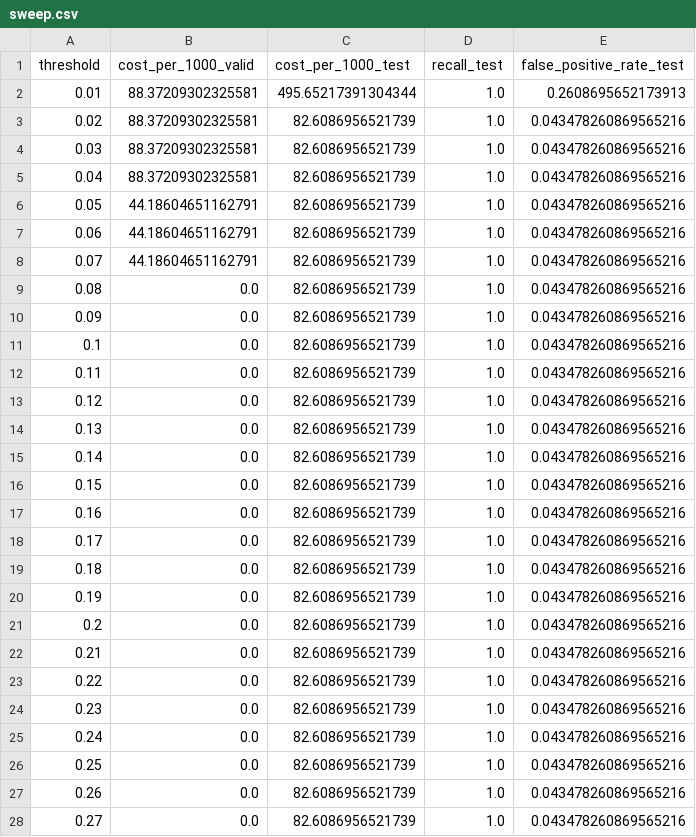
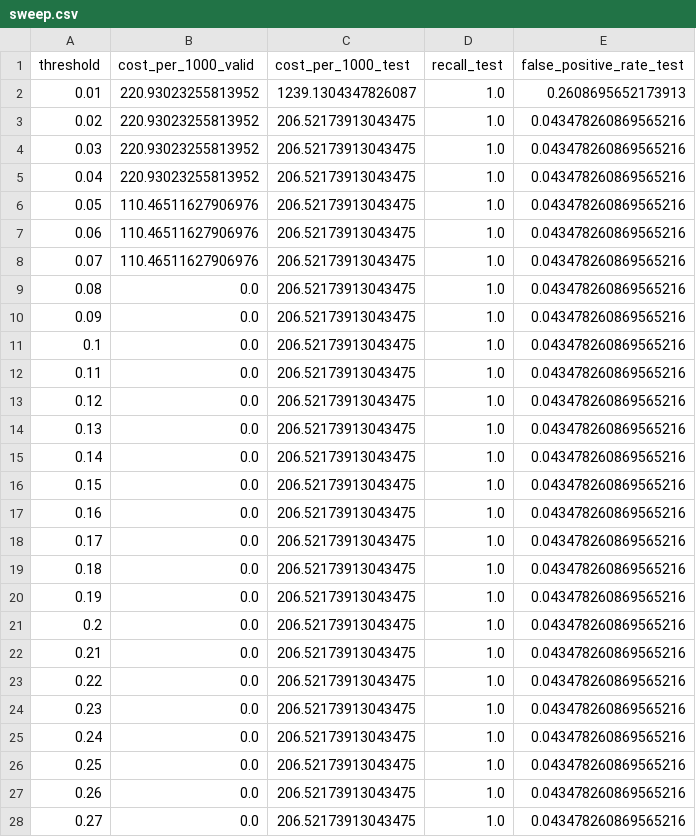
Before and after one commit to pcandiles/assignment-2, a CSV file: results/sweep.csv, drawn as a sheet; only a part is shown; the diff covers the shown part only.

Commit message:
Cost-based review band, blue palette, confusion matrix at conf 0.25, COCO baseline detail

```diff
--- a/results/sweep.csv
+++ b/results/sweep.csv
@@ -1,28 +1,28 @@
 threshold,cost_per_1000_valid,cost_per_1000_test,recall_test,false_positive_rate_test
-0.01,88.37209302325581,495.65217391304344,1.0,0.2608695652173913
-0.02,88.37209302325581,82.6086956521739,1.0,0.043478260869565216
-0.03,88.37209302325581,82.6086956521739,1.0,0.043478260869565216
-0.04,88.37209302325581,82.6086956521739,1.0,0.043478260869565216
-0.05,44.18604651162791,82.6086956521739,1.0,0.043478260869565216
-0.06,44.18604651162791,82.6086956521739,1.0,0.043478260869565216
-0.07,44.18604651162791,82.6086956521739,1.0,0.043478260869565216
-0.08,0.0,82.6086956521739,1.0,0.043478260869565216
-0.09,0.0,82.6086956521739,1.0,0.043478260869565216
-0.1,0.0,82.6086956521739,1.0,0.043478260869565216
-0.11,0.0,82.6086956521739,1.0,0.043478260869565216
-0.12,0.0,82.6086956521739,1.0,0.043478260869565216
-0.13,0.0,82.6086956521739,1.0,0.043478260869565216
-0.14,0.0,82.6086956521739,1.0,0.043478260869565216
-0.15,0.0,82.6086956521739,1.0,0.043478260869565216
-0.16,0.0,82.6086956521739,1.0,0.043478260869565216
-0.17,0.0,82.6086956521739,1.0,0.043478260869565216
-0.18,0.0,82.6086956521739,1.0,0.043478260869565216
-0.19,0.0,82.6086956521739,1.0,0.043478260869565216
-0.2,0.0,82.6086956521739,1.0,0.043478260869565216
-0.21,0.0,82.6086956521739,1.0,0.043478260869565216
-0.22,0.0,82.6086956521739,1.0,0.043478260869565216
-0.23,0.0,82.6086956521739,1.0,0.043478260869565216
-0.24,0.0,82.6086956521739,1.0,0.043478260869565216
-0.25,0.0,82.6086956521739,1.0,0.043478260869565216
-0.26,0.0,82.6086956521739,1.0,0.043478260869565216
-0.27,0.0,82.6086956521739,1.0,0.043478260869565216
+0.01,220.93023255813952,1239.1304347826087,1.0,0.2608695652173913
+0.02,220.93023255813952,206.52173913043475,1.0,0.043478260869565216
+0.03,220.93023255813952,206.52173913043475,1.0,0.043478260869565216
+0.04,220.93023255813952,206.52173913043475,1.0,0.043478260869565216
+0.05,110.46511627906976,206.52173913043475,1.0,0.043478260869565216
+0.06,110.46511627906976,206.52173913043475,1.0,0.043478260869565216
+0.07,110.46511627906976,206.52173913043475,1.0,0.043478260869565216
+0.08,0.0,206.52173913043475,1.0,0.043478260869565216
+0.09,0.0,206.52173913043475,1.0,0.043478260869565216
+0.1,0.0,206.52173913043475,1.0,0.043478260869565216
+0.11,0.0,206.52173913043475,1.0,0.043478260869565216
+0.12,0.0,206.52173913043475,1.0,0.043478260869565216
+0.13,0.0,206.52173913043475,1.0,0.043478260869565216
+0.14,0.0,206.52173913043475,1.0,0.043478260869565216
+0.15,0.0,206.52173913043475,1.0,0.043478260869565216
+0.16,0.0,206.52173913043475,1.0,0.043478260869565216
+0.17,0.0,206.52173913043475,1.0,0.043478260869565216
+0.18,0.0,206.52173913043475,1.0,0.043478260869565216
+0.19,0.0,206.52173913043475,1.0,0.043478260869565216
+0.2,0.0,206.52173913043475,1.0,0.043478260869565216
+0.21,0.0,206.52173913043475,1.0,0.043478260869565216
+0.22,0.0,206.52173913043475,1.0,0.043478260869565216
+0.23,0.0,206.52173913043475,1.0,0.043478260869565216
+0.24,0.0,206.52173913043475,1.0,0.043478260869565216
+0.25,0.0,206.52173913043475,1.0,0.043478260869565216
+0.26,0.0,206.52173913043475,1.0,0.043478260869565216
+0.27,0.0,206.52173913043475,1.0,0.043478260869565216
```
Also changed, not shown: 65 edited cells elsewhere in this file, 7 other files.
